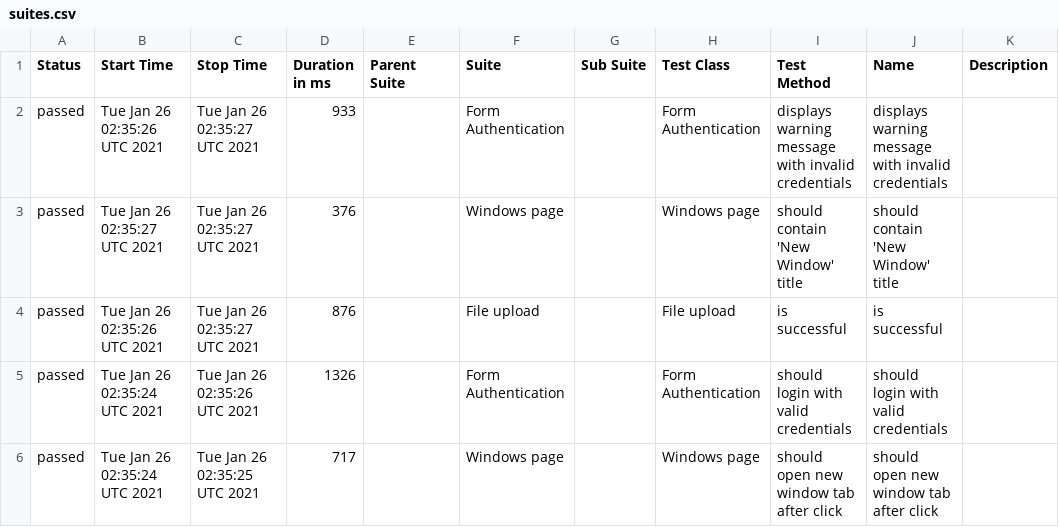
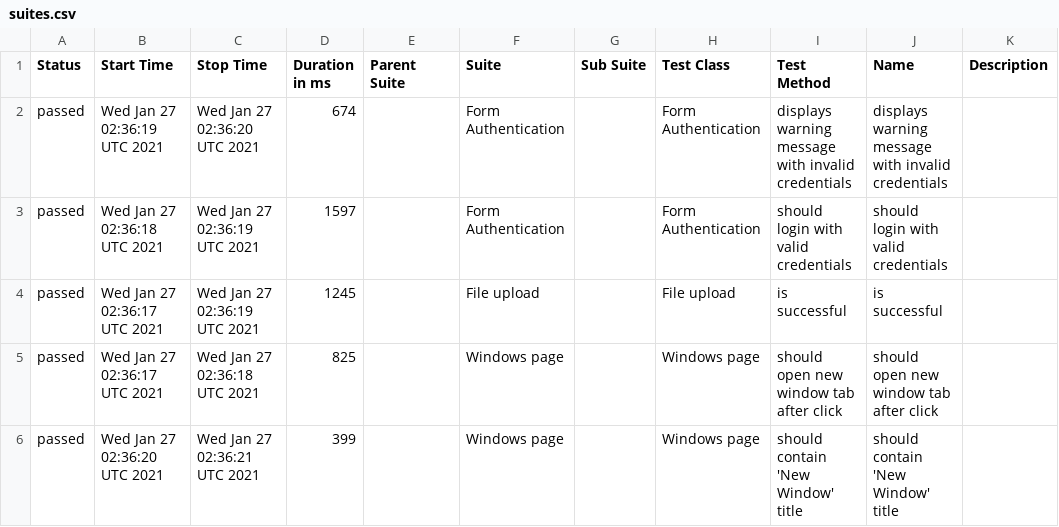
Before and after one commit to isandratskiy/webdriverio5-typescript-draft, a CSV file: data/suites.csv, drawn as a sheet.

```diff
--- a/data/suites.csv
+++ b/data/suites.csv
@@ -1,6 +1,6 @@
 "Status","Start Time","Stop Time","Duration in ms","Parent Suite","Suite","Sub Suite","Test Class","Test Method","Name","Description"
-"passed","Tue Jan 26 02:35:26 UTC 2021","Tue Jan 26 02:35:27 UTC 2021","933","","Form Authentication","","Form Authentication","displays warning message with invalid credentials","displays warning message with invalid credentials",""
-"passed","Tue Jan 26 02:35:27 UTC 2021","Tue Jan 26 02:35:27 UTC 2021","376","","Windows page","","Windows page","should contain 'New Window' title","should contain 'New Window' title",""
-"passed","Tue Jan 26 02:35:26 UTC 2021","Tue Jan 26 02:35:27 UTC 2021","876","","File upload","","File upload","is successful","is successful",""
-"passed","Tue Jan 26 02:35:24 UTC 2021","Tue Jan 26 02:35:26 UTC 2021","1326","","Form Authentication","","Form Authentication","should login with valid credentials","should login with valid credentials",""
-"passed","Tue Jan 26 02:35:24 UTC 2021","Tue Jan 26 02:35:25 UTC 2021","717","","Windows page","","Windows page","should open new window tab after click","should open new window tab after click",""
+"passed","Wed Jan 27 02:36:19 UTC 2021","Wed Jan 27 02:36:20 UTC 2021","674","","Form Authentication","","Form Authentication","displays warning message with invalid credentials","displays warning message with invalid credentials",""
+"passed","Wed Jan 27 02:36:18 UTC 2021","Wed Jan 27 02:36:19 UTC 2021","1597","","Form Authentication","","Form Authentication","should login with valid credentials","should login with valid credentials",""
+"passed","Wed Jan 27 02:36:17 UTC 2021","Wed Jan 27 02:36:19 UTC 2021","1245","","File upload","","File upload","is successful","is successful",""
+"passed","Wed Jan 27 02:36:17 UTC 2021","Wed Jan 27 02:36:18 UTC 2021","825","","Windows page","","Windows page","should open new window tab after click","should open new window tab after click",""
+"passed","Wed Jan 27 02:36:20 UTC 2021","Wed Jan 27 02:36:21 UTC 2021","399","","Windows page","","Windows page","should contain 'New Window' title","should contain 'New Window' title",""
```
Also changed, not shown: 18 other files.
